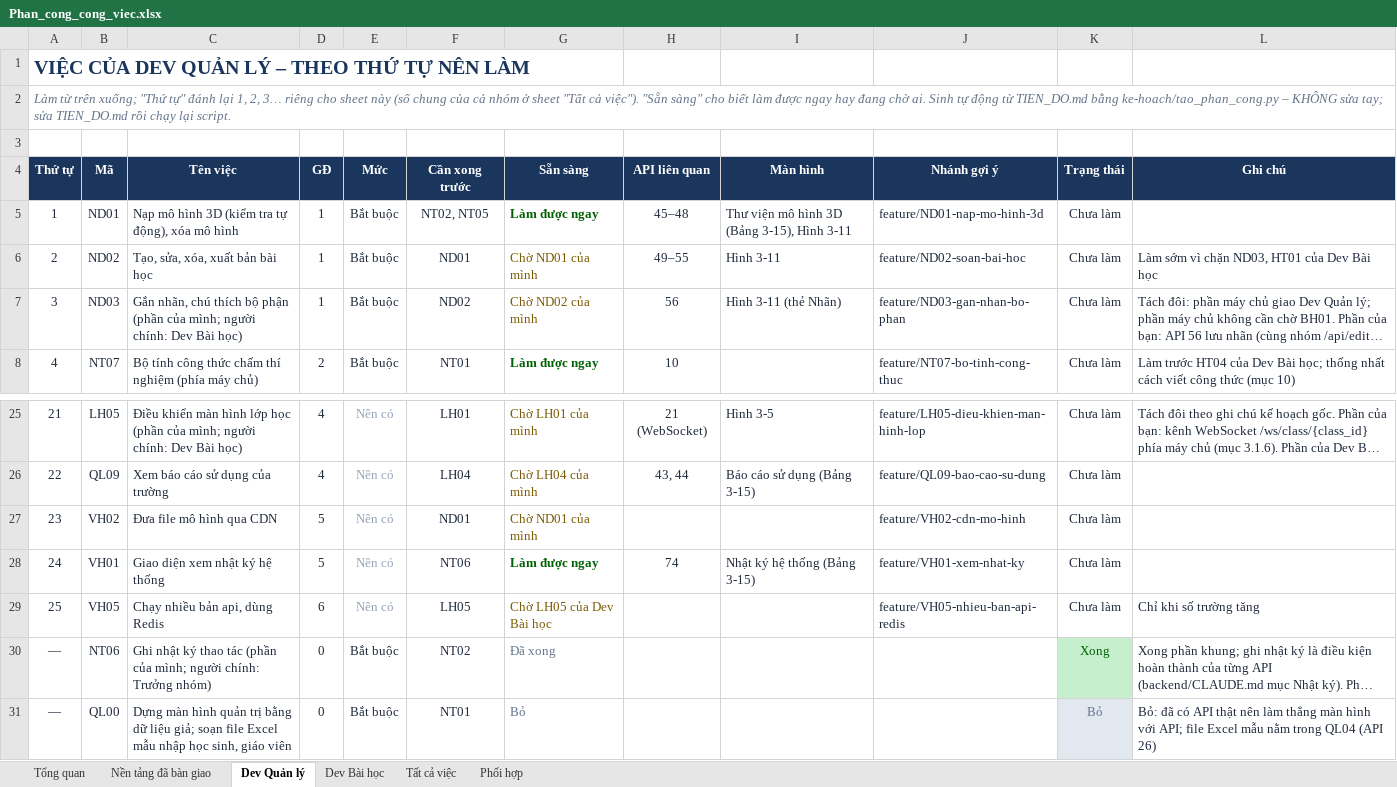
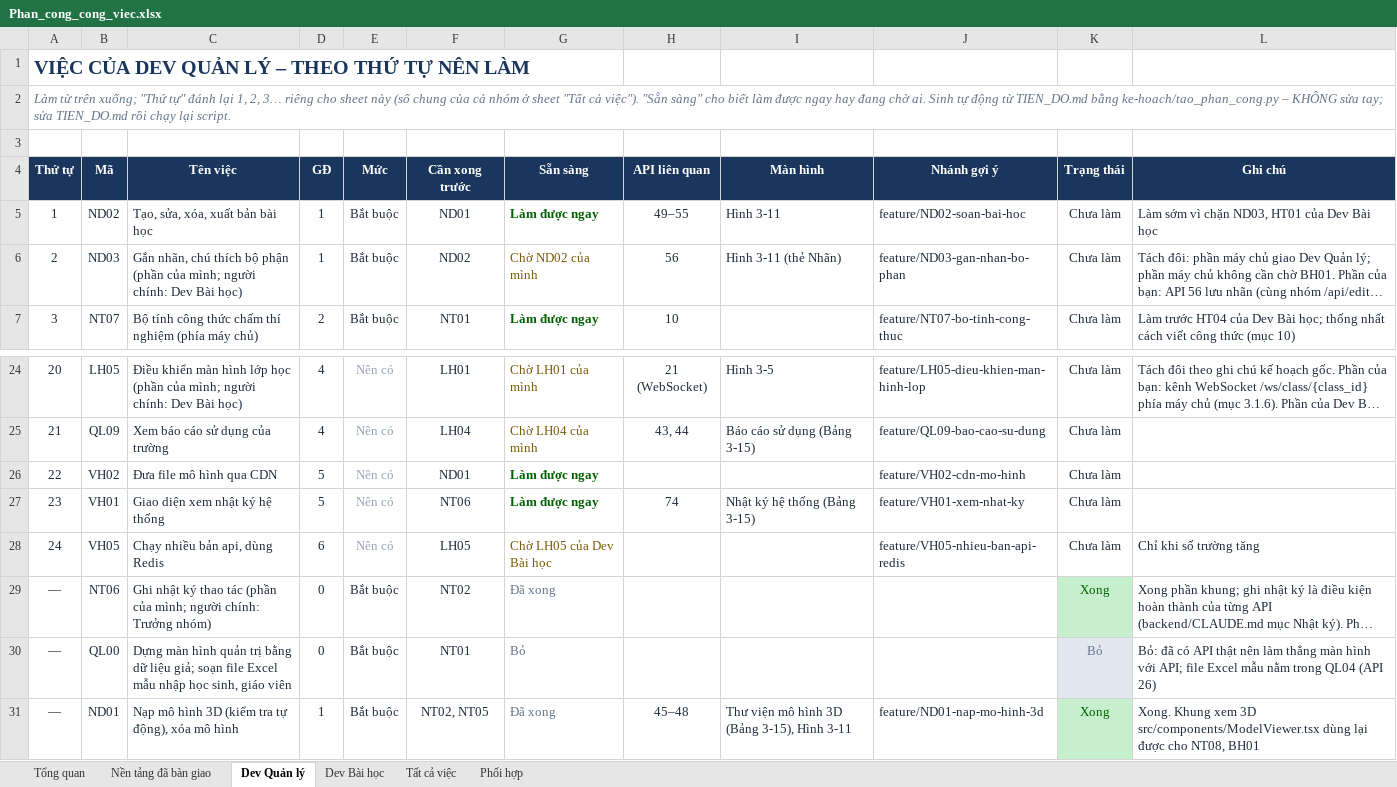
Before and after one commit to NguyenThacNam/stem3d, an Excel workbook: ke-hoach/Phan_cong_cong_viec.xlsx, sheet Dev Quản lý, drawn as a sheet; only a part is shown, gaps mark what is left out; long unchanged cells end in …; values as stored, in another font and other column widths than the file's, no borders; removed rows and columns are numbered as before the commit, all else as after; the diff names each change by its address in the sheet, - before the commit and + after, or states it on an @@ line.

```diff
--- a/ke-hoach/Phan_cong_cong_viec.xlsx (sheet Dev Quản lý)
+++ b/ke-hoach/Phan_cong_cong_viec.xlsx (sheet Dev Quản lý)
-row 5: 1 | ND01 | Nạp mô hình 3D (kiểm tra tự động), xóa mô hình | 1 | Bắt buộc | NT02, NT05 | Làm được ngay | 45–48 | Thư viện mô hình 3D (Bảng 3-15), Hình 3-11 | feature/ND01-nap-mo-hinh-3d | Chưa làm
@@ column A (Thứ tự) renumbered between rows 5 and 28 @@
-G5 (Sẵn sàng): Chờ ND01 của mình
+G5 (Sẵn sàng): Làm được ngay
@@ G5 bold: off → on, text colour: #7A5A00 → #006100 @@
-G26 (Sẵn sàng): Chờ ND01 của mình
+G26 (Sẵn sàng): Làm được ngay
@@ G26 bold: off → on, text colour: #7A5A00 → #006100 @@
+row 31: — | ND01 | Nạp mô hình 3D (kiểm tra tự động), xóa mô hình | 1 | Bắt buộc | NT02, NT05 | Đã xong | 45–48 | Thư viện mô hình 3D (Bảng 3-15), Hình 3-11 | feature/ND01-nap-mo-hinh-3d | Xong | Xong. Khung xem 3D src/components/ModelViewer.tsx dùng lại được cho NT08, BH01
```
Also changed, not shown: sheet Tổng quan, sheet Tất cả việc, sheet Phối hợp, 24 other files.
